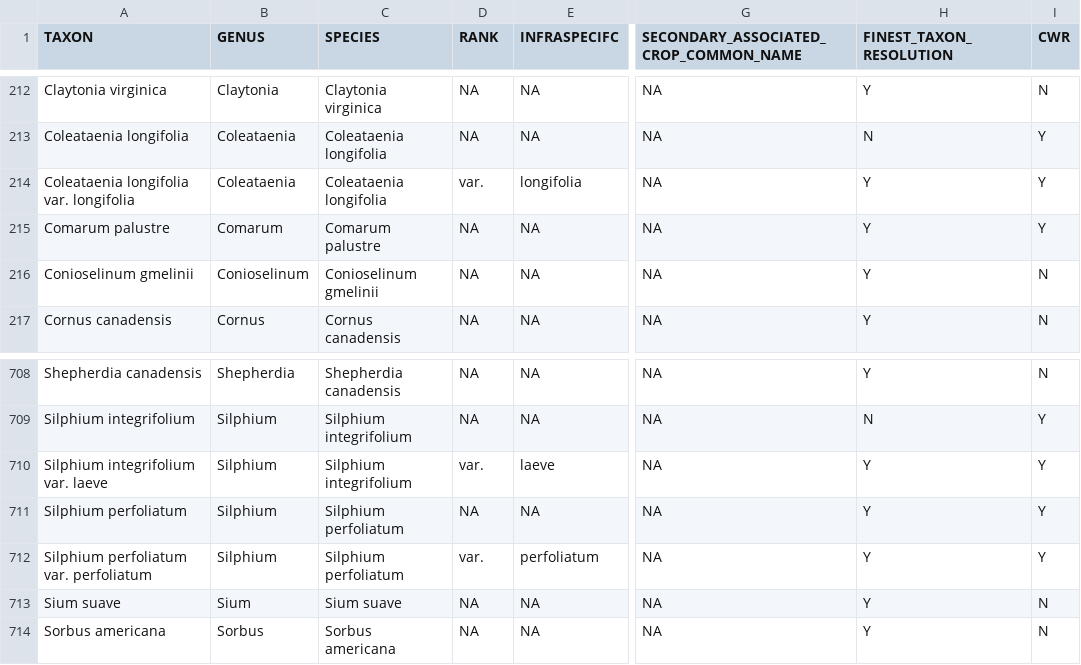
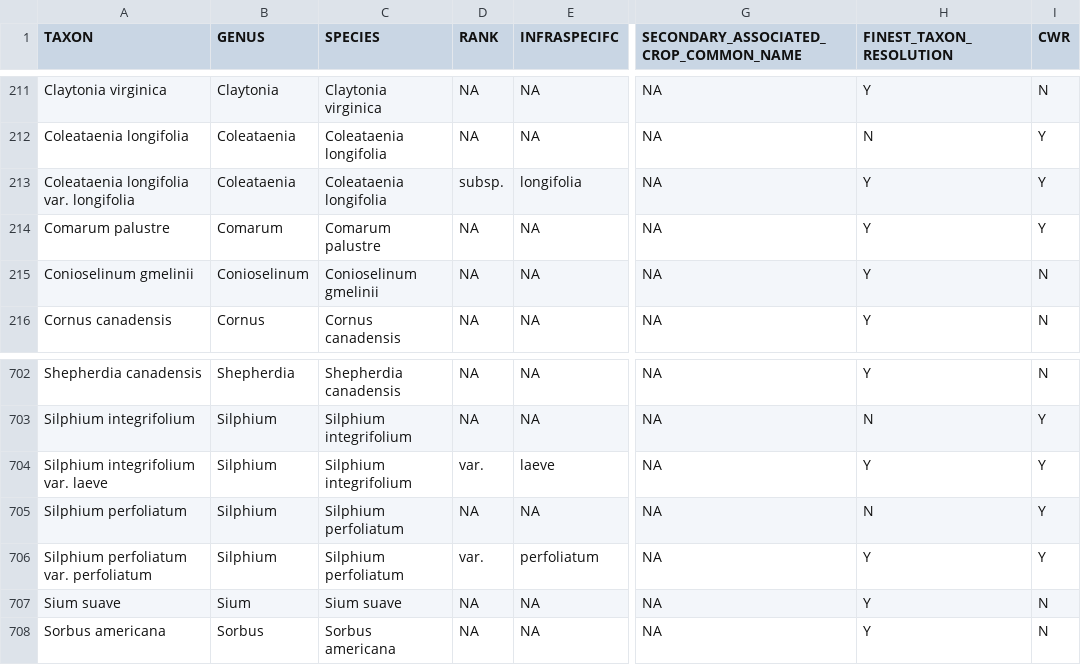
Before and after one commit to jensculrich/Canadian_CWR_inventory_and_conservation, a CSV file: Input_Data_and_Files/inventory.csv, drawn as a sheet; only a part is shown, gaps mark what is left out; addresses are those after the commit; the diff covers the shown part only; the diff names each change by its address in the sheet, - before the commit and + after, or states it on an @@ line.

```diff
--- a/Input_Data_and_Files/inventory.csv
+++ b/Input_Data_and_Files/inventory.csv
-D213 (RANK): var.
+D213 (RANK): subsp.
-H705 (FINEST_TAXON_RESOLUTION): Y
+H705 (FINEST_TAXON_RESOLUTION): N
```
Also changed, not shown: 6 removed rows and 3 edited cells elsewhere in this file, 7 other files.
